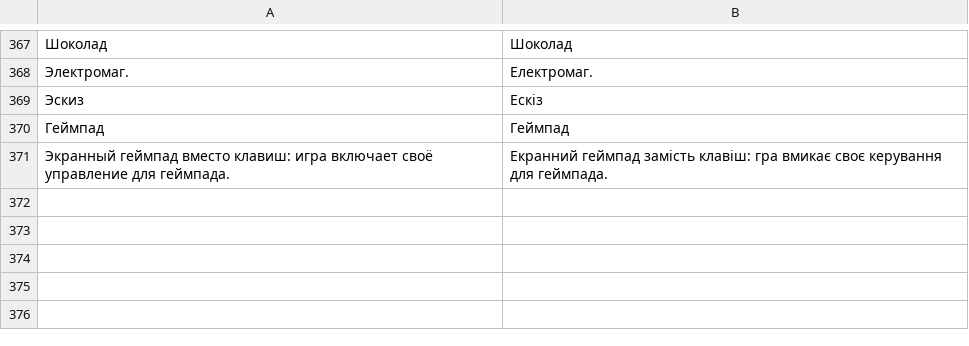
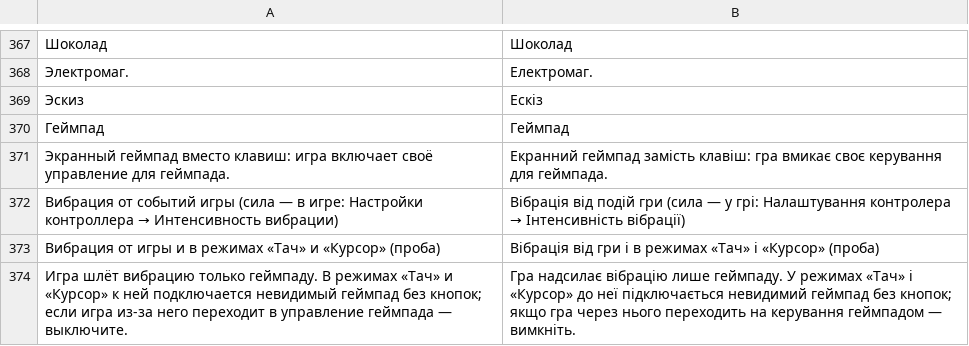
Before and after one commit to Fagarester/factory, a TSV file: android/app/src/main/assets/i18n/uk.tsv, drawn as a sheet; only a part is shown, gaps mark what is left out; the diff names each change by its address in the sheet, - before the commit and + after, or states it on an @@ line.

```diff
--- a/android/app/src/main/assets/i18n/uk.tsv
+++ b/android/app/src/main/assets/i18n/uk.tsv
+row 372: Вибрация от событий игры (сила — в игре: Настройки контроллера → Интенсивность вибрации) | Вібрація від подій гри (сила — у грі: Налаштування контролера → Інтенсивність вібрації)
+row 373: Вибрация от игры и в режимах «Тач» и «Курсор» (проба) | Вібрація від гри і в режимах «Тач» і «Курсор» (проба)
+row 374: Игра шлёт вибрацию только геймпаду. В режимах «Тач» и «Курсор» к ней подключается невидимый геймпад без кнопок; если игра из-за него переходит в управление геймпада — выключите. | Гра надсилає вібрацію лише геймпаду. У режимах «Тач» і «Курсор» до неї підключається невидимий геймпад без кнопок; якщо гра через нього переходить на керування геймпадом — вимкніть.
```
Also changed, not shown: android/app/src/main/assets/i18n/ar.tsv, android/app/src/main/assets/i18n/de.tsv, 15 other files.
